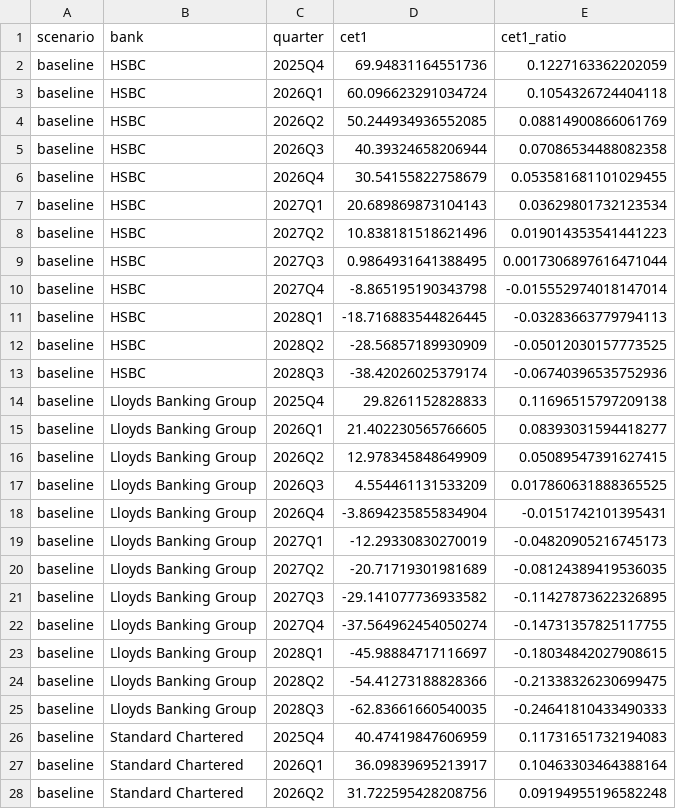
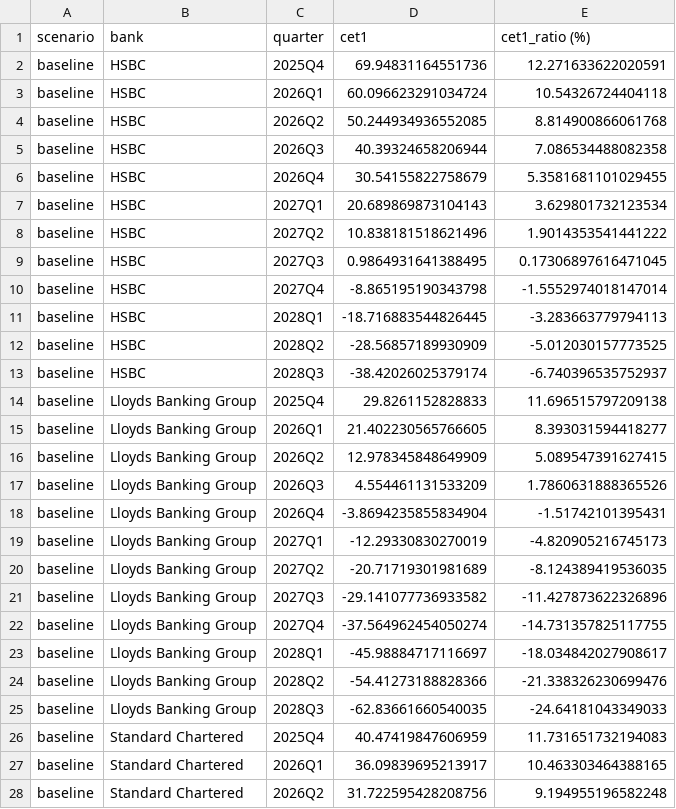
Before and after one commit to HSSC01/macro-financial-stress-testing, a CSV file: outputs/tables/cet1_ratio_paths.csv, drawn as a sheet; only a part is shown; the diff covers the shown part only.

Commit message:
total_losses_paths.png and trough_cet1_ratio_adverse.png done

```diff
--- a/outputs/tables/cet1_ratio_paths.csv
+++ b/outputs/tables/cet1_ratio_paths.csv
@@ -1,28 +1,28 @@
-scenario,bank,quarter,cet1,cet1_ratio
-baseline,HSBC,2025Q4,69.94831164551736,0.1227163362202059
-baseline,HSBC,2026Q1,60.096623291034724,0.1054326724404118
-baseline,HSBC,2026Q2,50.244934936552085,0.08814900866061769
-baseline,HSBC,2026Q3,40.39324658206944,0.07086534488082358
-baseline,HSBC,2026Q4,30.54155822758679,0.053581681101029455
-baseline,HSBC,2027Q1,20.689869873104143,0.03629801732123534
-baseline,HSBC,2027Q2,10.838181518621496,0.019014353541441223
-baseline,HSBC,2027Q3,0.9864931641388495,0.0017306897616471044
-baseline,HSBC,2027Q4,-8.865195190343798,-0.015552974018147014
-baseline,HSBC,2028Q1,-18.716883544826445,-0.03283663779794113
-baseline,HSBC,2028Q2,-28.56857189930909,-0.05012030157773525
-baseline,HSBC,2028Q3,-38.42026025379174,-0.06740396535752936
-baseline,Lloyds Banking Group,2025Q4,29.8261152828833,0.11696515797209138
-baseline,Lloyds Banking Group,2026Q1,21.402230565766605,0.08393031594418277
-baseline,Lloyds Banking Group,2026Q2,12.978345848649909,0.05089547391627415
-baseline,Lloyds Banking Group,2026Q3,4.554461131533209,0.017860631888365525
-baseline,Lloyds Banking Group,2026Q4,-3.8694235855834904,-0.0151742101395431
-baseline,Lloyds Banking Group,2027Q1,-12.29330830270019,-0.04820905216745173
-baseline,Lloyds Banking Group,2027Q2,-20.71719301981689,-0.08124389419536035
-baseline,Lloyds Banking Group,2027Q3,-29.141077736933582,-0.11427873622326895
-baseline,Lloyds Banking Group,2027Q4,-37.564962454050274,-0.14731357825117755
-baseline,Lloyds Banking Group,2028Q1,-45.98884717116697,-0.18034842027908615
-baseline,Lloyds Banking Group,2028Q2,-54.41273188828366,-0.21338326230699475
-baseline,Lloyds Banking Group,2028Q3,-62.83661660540035,-0.24641810433490333
-baseline,Standard Chartered,2025Q4,40.47419847606959,0.11731651732194083
-baseline,Standard Chartered,2026Q1,36.09839695213917,0.10463303464388164
-baseline,Standard Chartered,2026Q2,31.722595428208756,0.09194955196582248
+scenario,bank,quarter,cet1,cet1_ratio (%)
+baseline,HSBC,2025Q4,69.94831164551736,12.271633622020591
+baseline,HSBC,2026Q1,60.096623291034724,10.54326724404118
+baseline,HSBC,2026Q2,50.244934936552085,8.814900866061768
+baseline,HSBC,2026Q3,40.39324658206944,7.086534488082358
+baseline,HSBC,2026Q4,30.54155822758679,5.3581681101029455
+baseline,HSBC,2027Q1,20.689869873104143,3.629801732123534
+baseline,HSBC,2027Q2,10.838181518621496,1.9014353541441222
+baseline,HSBC,2027Q3,0.9864931641388495,0.17306897616471045
+baseline,HSBC,2027Q4,-8.865195190343798,-1.5552974018147014
+baseline,HSBC,2028Q1,-18.716883544826445,-3.283663779794113
+baseline,HSBC,2028Q2,-28.56857189930909,-5.012030157773525
+baseline,HSBC,2028Q3,-38.42026025379174,-6.740396535752937
+baseline,Lloyds Banking Group,2025Q4,29.8261152828833,11.696515797209138
+baseline,Lloyds Banking Group,2026Q1,21.402230565766605,8.393031594418277
+baseline,Lloyds Banking Group,2026Q2,12.978345848649909,5.089547391627415
+baseline,Lloyds Banking Group,2026Q3,4.554461131533209,1.7860631888365526
+baseline,Lloyds Banking Group,2026Q4,-3.8694235855834904,-1.51742101395431
+baseline,Lloyds Banking Group,2027Q1,-12.29330830270019,-4.820905216745173
+baseline,Lloyds Banking Group,2027Q2,-20.71719301981689,-8.124389419536035
+baseline,Lloyds Banking Group,2027Q3,-29.141077736933582,-11.427873622326896
+baseline,Lloyds Banking Group,2027Q4,-37.564962454050274,-14.731357825117755
+baseline,Lloyds Banking Group,2028Q1,-45.98884717116697,-18.034842027908617
+baseline,Lloyds Banking Group,2028Q2,-54.41273188828366,-21.338326230699476
+baseline,Lloyds Banking Group,2028Q3,-62.83661660540035,-24.64181043349033
+baseline,Standard Chartered,2025Q4,40.47419847606959,11.731651732194083
+baseline,Standard Chartered,2026Q1,36.09839695213917,10.463303464388165
+baseline,Standard Chartered,2026Q2,31.722595428208756,9.194955196582248
```
Also changed, not shown: 45 edited cells elsewhere in this file, outputs/tables/system_results.csv, outputs/tables/trough_summary.csv, 7 other files.
